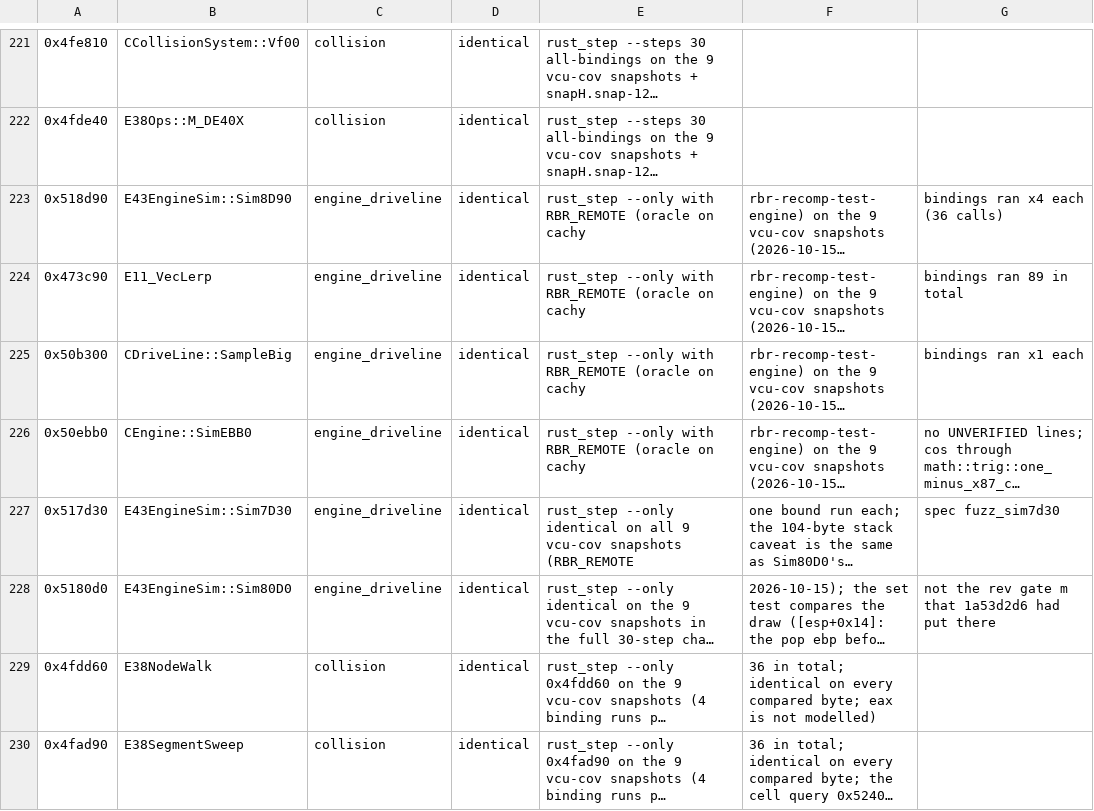
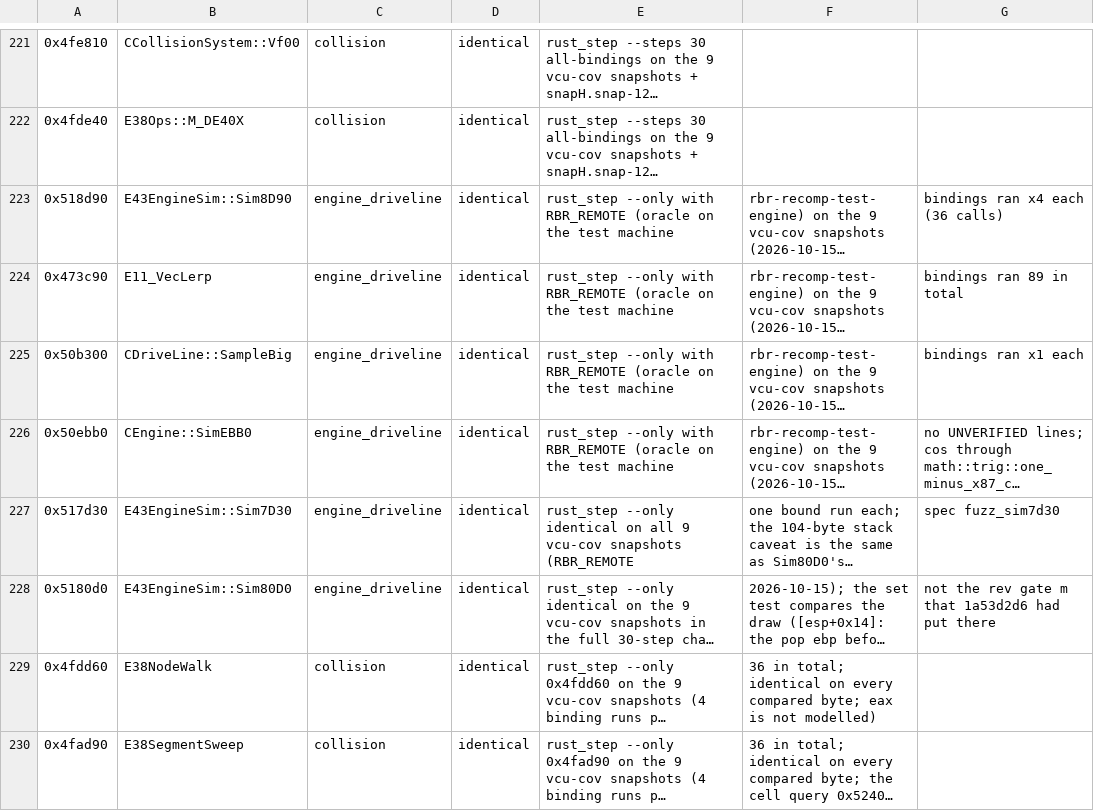
Before and after one commit to JodusNodus/openrbr, a CSV file: rust/rbr-hybrid/bound.csv, drawn as a sheet; only a part is shown, gaps mark what is left out; long unchanged cells end in …; the diff covers the shown part only; the diff names each change by its address in the sheet, - before the commit and + after, or states it on an @@ line.

Commit message:
Contributor-ready: Rust comments cite no private reports or hosts; launcher map tests skip without RBR_DATA

```diff
--- a/rust/rbr-hybrid/bound.csv
+++ b/rust/rbr-hybrid/bound.csv
-E223:E226: …(oracle on cachy
+E223:E226: …(oracle on the test machine
```
Also changed, not shown: 85 edited cells elsewhere in this file, 48 other files.
